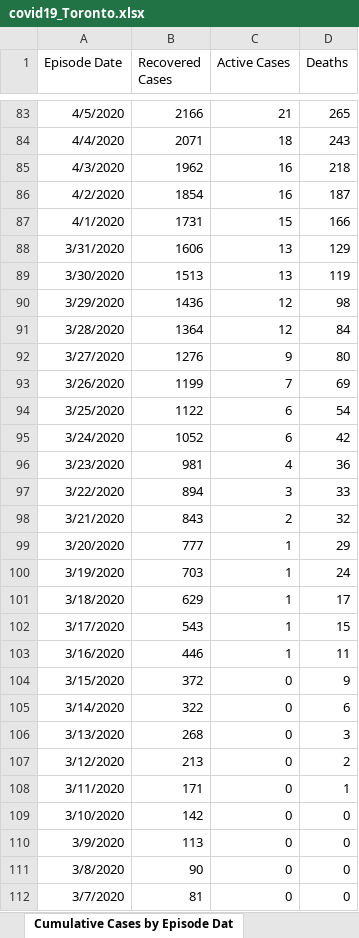
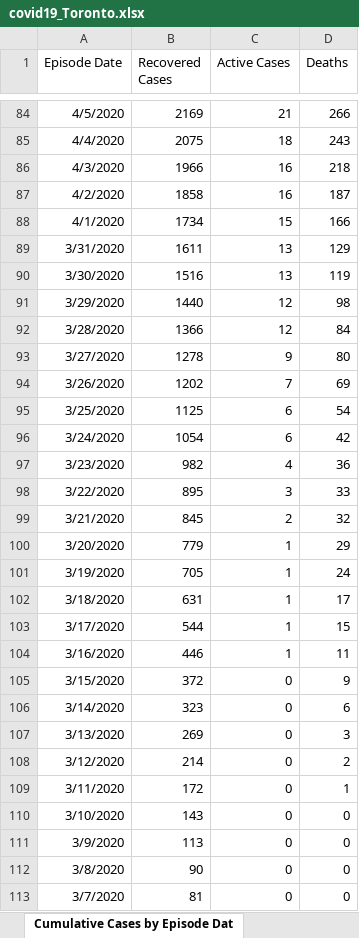
Before and after one commit to mponce0/covid19.reports, an Excel workbook: data/covid19_Toronto.xlsx, sheet Cumulative Cases by Episode Dat, drawn as a sheet; only a part is shown, gaps mark what is left out; values as stored, in another font and other column widths than the file's, no borders; addresses are those after the commit; the diff covers the shown part only; the diff names each change by its address in the sheet, - before the commit and + after, or states it on an @@ line.

```diff
--- a/data/covid19_Toronto.xlsx (sheet Cumulative Cases by Episode Dat)
+++ b/data/covid19_Toronto.xlsx (sheet Cumulative Cases by Episode Dat)
-B84 (Recovered Cases): 2166
+B84 (Recovered Cases): 2169
-D84 (Deaths): 265
+D84 (Deaths): 266
-B85 (Recovered Cases): 2071
+B85 (Recovered Cases): 2075
-B86 (Recovered Cases): 1962
+B86 (Recovered Cases): 1966
-B87 (Recovered Cases): 1854
+B87 (Recovered Cases): 1858
-B88 (Recovered Cases): 1731
+B88 (Recovered Cases): 1734
-B89 (Recovered Cases): 1606
+B89 (Recovered Cases): 1611
-B90 (Recovered Cases): 1513
+B90 (Recovered Cases): 1516
-B91 (Recovered Cases): 1436
+B91 (Recovered Cases): 1440
-B92 (Recovered Cases): 1364
+B92 (Recovered Cases): 1366
-B93 (Recovered Cases): 1276
+B93 (Recovered Cases): 1278
-B94 (Recovered Cases): 1199
+B94 (Recovered Cases): 1202
-B95 (Recovered Cases): 1122
+B95 (Recovered Cases): 1125
-B96 (Recovered Cases): 1052
+B96 (Recovered Cases): 1054
-B97 (Recovered Cases): 981
+B97 (Recovered Cases): 982
-B98 (Recovered Cases): 894
+B98 (Recovered Cases): 895
-B99 (Recovered Cases): 843
+B99 (Recovered Cases): 845
-B100 (Recovered Cases): 777
+B100 (Recovered Cases): 779
-B101 (Recovered Cases): 703
+B101 (Recovered Cases): 705
-B102 (Recovered Cases): 629
+B102 (Recovered Cases): 631
-B103 (Recovered Cases): 543
+B103 (Recovered Cases): 544
-B106 (Recovered Cases): 322
+B106 (Recovered Cases): 323
-B107 (Recovered Cases): 268
+B107 (Recovered Cases): 269
-B108 (Recovered Cases): 213
+B108 (Recovered Cases): 214
-B109 (Recovered Cases): 171
+B109 (Recovered Cases): 172
-B110 (Recovered Cases): 142
+B110 (Recovered Cases): 143
```
Also changed, not shown: 1 added row and 227 edited cells elsewhere in this sheet, sheet Cumulative Cases by Reported Da, sheet Cases by Episode Date, sheet Cases by Reported Date, sheet Cases by Age, sheet Cases by Gender, sheet Currently Hospitalized, 6 more sheets, other sheet tabs.
